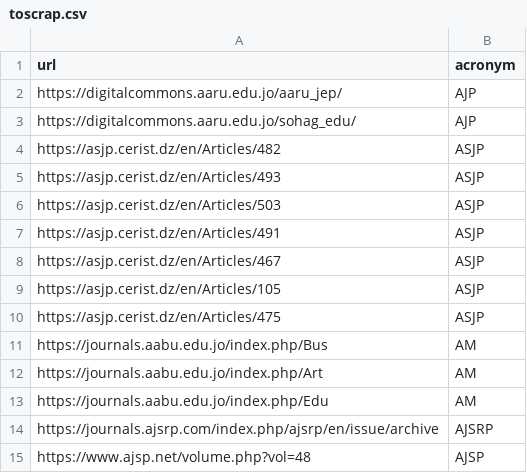
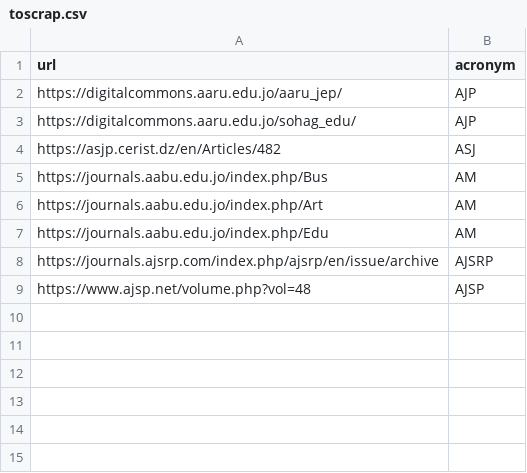
Before and after one commit to Mahmoud-ABK/NLP-but-in-arabic, a CSV file: toscrap.csv, drawn as a sheet.

```diff
--- a/toscrap.csv
+++ b/toscrap.csv
@@ -3,9 +3,3 @@ https://digitalcommons.aaru.edu.jo/aaru_jep/,AJP
 https://digitalcommons.aaru.edu.jo/sohag_edu/,AJP
-https://asjp.cerist.dz/en/Articles/482,ASJP
-https://asjp.cerist.dz/en/Articles/493,ASJP
-https://asjp.cerist.dz/en/Articles/503,ASJP
-https://asjp.cerist.dz/en/Articles/491,ASJP
-https://asjp.cerist.dz/en/Articles/467,ASJP
-https://asjp.cerist.dz/en/Articles/105,ASJP
-https://asjp.cerist.dz/en/Articles/475,ASJP
+https://asjp.cerist.dz/en/Articles/482,ASJ
 https://journals.aabu.edu.jo/index.php/Bus,AM
```
Also changed, not shown: sourcemap.csv.
